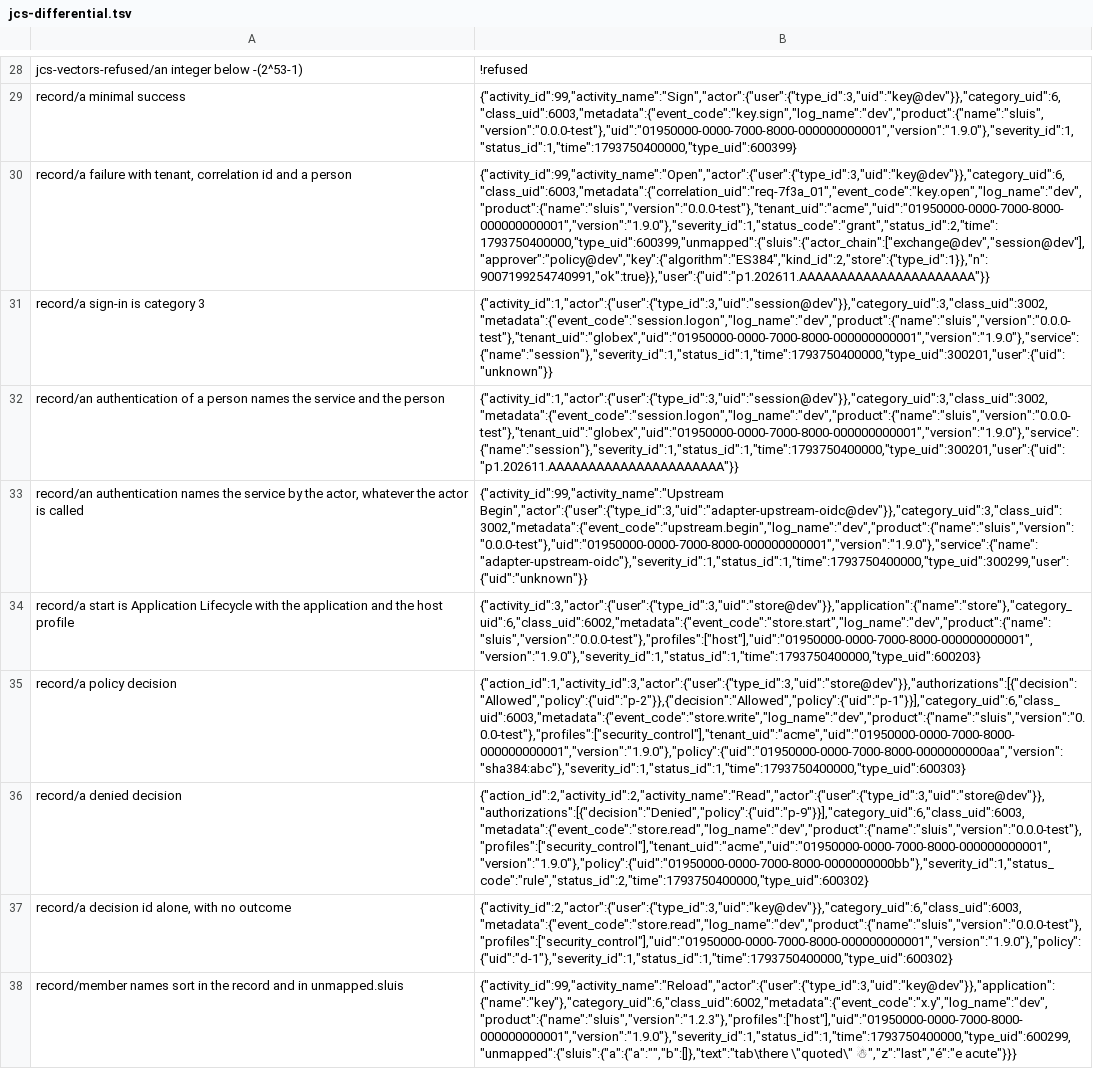
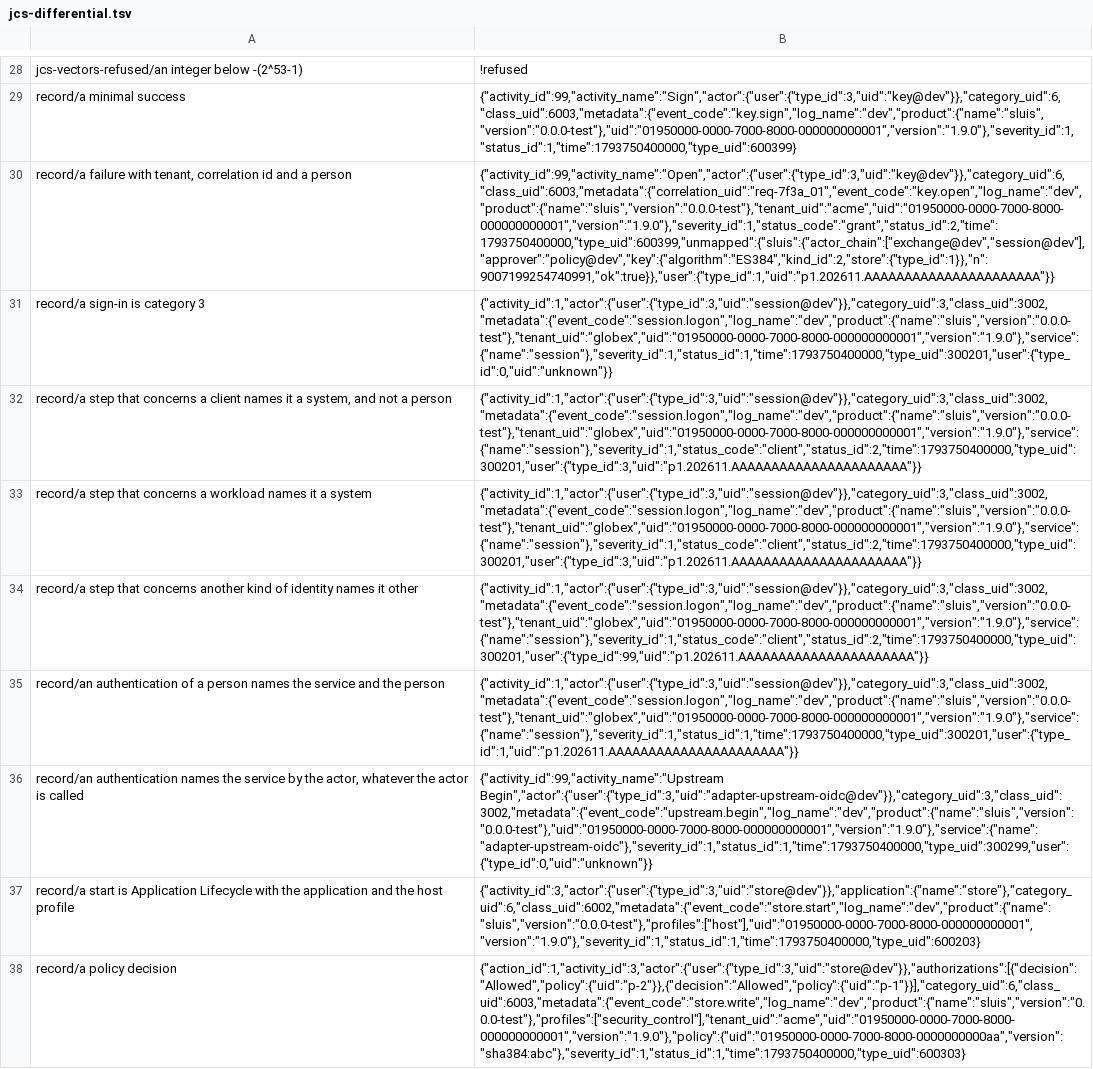
Before and after one commit to truvity/access-roster, a TSV file: kits/conformance/audit/jcs-differential.tsv, drawn as a sheet; only a part is shown, gaps mark what is left out; the shorter side is filled out with more unchanged rows; addresses are those after the commit; the diff names each change by its address in the sheet, - before the commit and + after, or states it on an @@ line.

```diff
--- a/kits/conformance/audit/jcs-differential.tsv
+++ b/kits/conformance/audit/jcs-differential.tsv
-B30: {"activity_id":99,"activity_name":"Open","actor":{"user":{"type_id":3,"uid":"key@dev"}},"category_uid":6,"class_uid":6003,"metadata":{"correlation_uid":"req-7f3a_01","event_code":"key.open","log_name":"dev","product":{"name":"sluis","version":"0.0.0-test"},"tenant_uid":"acme","uid":"01950000-0000-7000-8000-000000000001","version":"1.9.0"},"severity_id":1,"status_code":"grant","status_id":2,"time":1793750400000,"type_uid":600399,"unmapped":{"sluis":{"actor_chain":["exchange@dev","session@dev"],"approver":"policy@dev","key":{"algorithm":"ES384","kind_id":2,"store":{"type_id":1}},"n":9007199254740991,"ok":true}},"user":{"uid":"p1.202611.AAAAAAAAAAAAAAAAAAAAAA"}}
+B30: {"activity_id":99,"activity_name":"Open","actor":{"user":{"type_id":3,"uid":"key@dev"}},"category_uid":6,"class_uid":6003,"metadata":{"correlation_uid":"req-7f3a_01","event_code":"key.open","log_name":"dev","product":{"name":"sluis","version":"0.0.0-test"},"tenant_uid":"acme","uid":"01950000-0000-7000-8000-000000000001","version":"1.9.0"},"severity_id":1,"status_code":"grant","status_id":2,"time":1793750400000,"type_uid":600399,"unmapped":{"sluis":{"actor_chain":["exchange@dev","session@dev"],"approver":"policy@dev","key":{"algorithm":"ES384","kind_id":2,"store":{"type_id":1}},"n":9007199254740991,"ok":true}},"user":{"type_id":1,"uid":"p1.202611.AAAAAAAAAAAAAAAAAAAAAA"}}
-B31: {"activity_id":1,"actor":{"user":{"type_id":3,"uid":"session@dev"}},"category_uid":3,"class_uid":3002,"metadata":{"event_code":"session.logon","log_name":"dev","product":{"name":"sluis","version":"0.0.0-test"},"tenant_uid":"globex","uid":"01950000-0000-7000-8000-000000000001","version":"1.9.0"},"service":{"name":"session"},"severity_id":1,"status_id":1,"time":1793750400000,"type_uid":300201,"user":{"uid":"unknown"}}
+B31: {"activity_id":1,"actor":{"user":{"type_id":3,"uid":"session@dev"}},"category_uid":3,"class_uid":3002,"metadata":{"event_code":"session.logon","log_name":"dev","product":{"name":"sluis","version":"0.0.0-test"},"tenant_uid":"globex","uid":"01950000-0000-7000-8000-000000000001","version":"1.9.0"},"service":{"name":"session"},"severity_id":1,"status_id":1,"time":1793750400000,"type_uid":300201,"user":{"type_id":0,"uid":"unknown"}}
+row 32: record/a step that concerns a client names it a system, and not a person | {"activity_id":1,"actor":{"user":{"type_id":3,"uid":"session@dev"}},"category_uid":3,"class_uid":3002,"metadata":{"event_code":"session.logon","log_name":"dev","product":{"name":"sluis","version":"0.0.0-test"},"tenant_uid":"globex","uid":"01950000-0000-7000-8000-000000000001","version":"1.9.0"},"service":{"name":"session"},"severity_id":1,"status_code":"client","status_id":2,"time":1793750400000,"type_uid":300201,"user":{"type_id":3,"uid":"p1.202611.AAAAAAAAAAAAAAAAAAAAAA"}}
+row 33: record/a step that concerns a workload names it a system | {"activity_id":1,"actor":{"user":{"type_id":3,"uid":"session@dev"}},"category_uid":3,"class_uid":3002,"metadata":{"event_code":"session.logon","log_name":"dev","product":{"name":"sluis","version":"0.0.0-test"},"tenant_uid":"globex","uid":"01950000-0000-7000-8000-000000000001","version":"1.9.0"},"service":{"name":"session"},"severity_id":1,"status_code":"client","status_id":2,"time":1793750400000,"type_uid":300201,"user":{"type_id":3,"uid":"p1.202611.AAAAAAAAAAAAAAAAAAAAAA"}}
+row 34: record/a step that concerns another kind of identity names it other | {"activity_id":1,"actor":{"user":{"type_id":3,"uid":"session@dev"}},"category_uid":3,"class_uid":3002,"metadata":{"event_code":"session.logon","log_name":"dev","product":{"name":"sluis","version":"0.0.0-test"},"tenant_uid":"globex","uid":"01950000-0000-7000-8000-000000000001","version":"1.9.0"},"service":{"name":"session"},"severity_id":1,"status_code":"client","status_id":2,"time":1793750400000,"type_uid":300201,"user":{"type_id":99,"uid":"p1.202611.AAAAAAAAAAAAAAAAAAAAAA"}}
-B35: {"activity_id":1,"actor":{"user":{"type_id":3,"uid":"session@dev"}},"category_uid":3,"class_uid":3002,"metadata":{"event_code":"session.logon","log_name":"dev","product":{"name":"sluis","version":"0.0.0-test"},"tenant_uid":"globex","uid":"01950000-0000-7000-8000-000000000001","version":"1.9.0"},"service":{"name":"session"},"severity_id":1,"status_id":1,"time":1793750400000,"type_uid":300201,"user":{"uid":"p1.202611.AAAAAAAAAAAAAAAAAAAAAA"}}
+B35: {"activity_id":1,"actor":{"user":{"type_id":3,"uid":"session@dev"}},"category_uid":3,"class_uid":3002,"metadata":{"event_code":"session.logon","log_name":"dev","product":{"name":"sluis","version":"0.0.0-test"},"tenant_uid":"globex","uid":"01950000-0000-7000-8000-000000000001","version":"1.9.0"},"service":{"name":"session"},"severity_id":1,"status_id":1,"time":1793750400000,"type_uid":300201,"user":{"type_id":1,"uid":"p1.202611.AAAAAAAAAAAAAAAAAAAAAA"}}
-B36: {"activity_id":99,"activity_name":"Upstream Begin","actor":{"user":{"type_id":3,"uid":"adapter-upstream-oidc@dev"}},"category_uid":3,"class_uid":3002,"metadata":{"event_code":"upstream.begin","log_name":"dev","product":{"name":"sluis","version":"0.0.0-test"},"uid":"01950000-0000-7000-8000-000000000001","version":"1.9.0"},"service":{"name":"adapter-upstream-oidc"},"severity_id":1,"status_id":1,"time":1793750400000,"type_uid":300299,"user":{"uid":"unknown"}}
+B36: {"activity_id":99,"activity_name":"Upstream Begin","actor":{"user":{"type_id":3,"uid":"adapter-upstream-oidc@dev"}},"category_uid":3,"class_uid":3002,"metadata":{"event_code":"upstream.begin","log_name":"dev","product":{"name":"sluis","version":"0.0.0-test"},"uid":"01950000-0000-7000-8000-000000000001","version":"1.9.0"},"service":{"name":"adapter-upstream-oidc"},"severity_id":1,"status_id":1,"time":1793750400000,"type_uid":300299,"user":{"type_id":0,"uid":"unknown"}}
```
Also changed, not shown: 23 other files.
